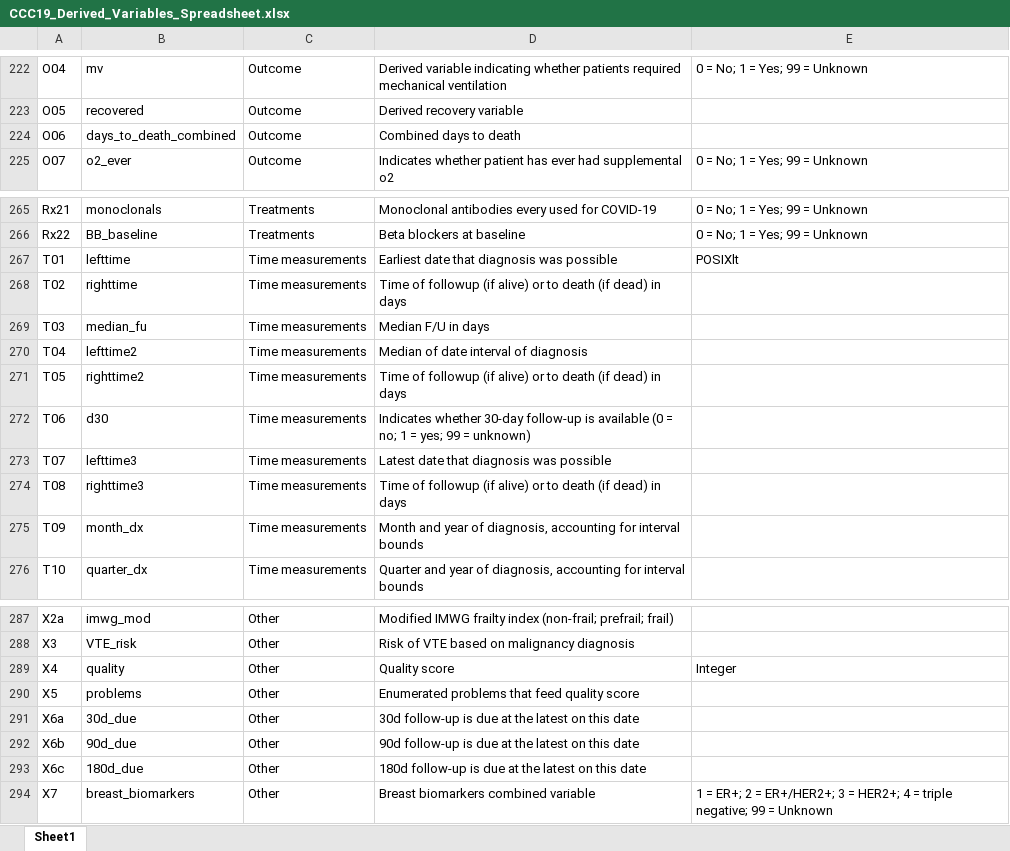
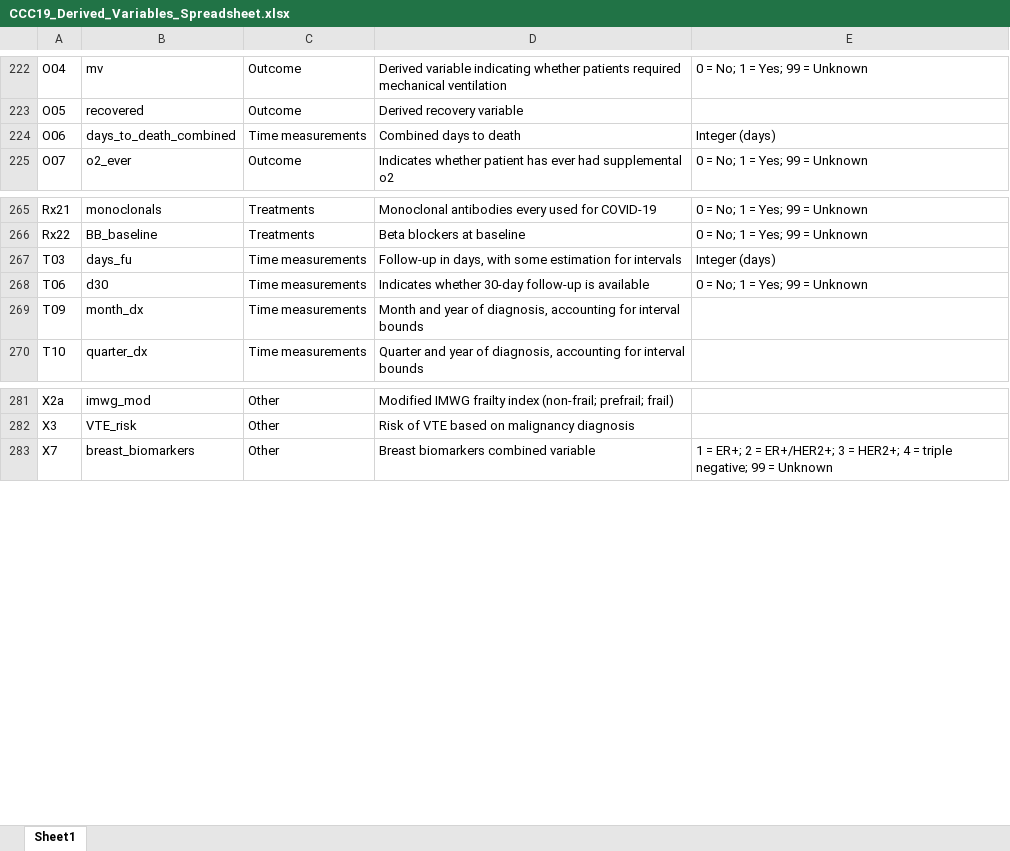
Before and after one commit to covidncancer/CCC19_dictionary, an Excel workbook: CCC19_Derived_Variables_Spreadsheet.xlsx, sheet Sheet1, drawn as a sheet; only a part is shown, gaps mark what is left out; values as stored, in another font and other column widths than the file's, no borders; table styles not drawn; removed rows and columns are numbered as before the commit, all else as after; the diff names each change by its address in the sheet, - before the commit and + after, or states it on an @@ line.

Commit message:
Renaming of some variables from "der" to "meta" to reflect that they are metadata

```diff
--- a/CCC19_Derived_Variables_Spreadsheet.xlsx (sheet Sheet1)
+++ b/CCC19_Derived_Variables_Spreadsheet.xlsx (sheet Sheet1)
-C224: Outcome
+C224: Time measurements
-E224: (empty)
+E224: Integer (days)
-row 267: T01 | lefttime | Time measurements | Earliest date that diagnosis was possible | POSIXlt
-row 268: T02 | righttime | Time measurements | Time of followup (if alive) or to death (if dead) in days
-B267: median_fu
+B267: days_fu
-D267: Median F/U in days
+D267: Follow-up in days, with some estimation for intervals
-E267: (empty)
+E267: Integer (days)
-row 270: T04 | lefttime2 | Time measurements | Median of date interval of diagnosis
-row 271: T05 | righttime2 | Time measurements | Time of followup (if alive) or to death (if dead) in days
-D268: …is available (0 = no; 1 = yes; 99 = unknown)
+D268: …is available
-E268: (empty)
+E268: 0 = No; 1 = Yes; 99 = Unknown
-row 273: T07 | lefttime3 | Time measurements | Latest date that diagnosis was possible
-row 274: T08 | righttime3 | Time measurements | Time of followup (if alive) or to death (if dead) in days
-row 289: X4 | quality | Other | Quality score | Integer
-row 290: X5 | problems | Other | Enumerated problems that feed quality score
-row 291: X6a | 30d_due | Other | 30d follow-up is due at the latest on this date
-row 292: X6b | 90d_due | Other | 90d follow-up is due at the latest on this date
-row 293: X6c | 180d_due | Other | 180d follow-up is due at the latest on this date
```
Also changed, not shown: 1 other file.
